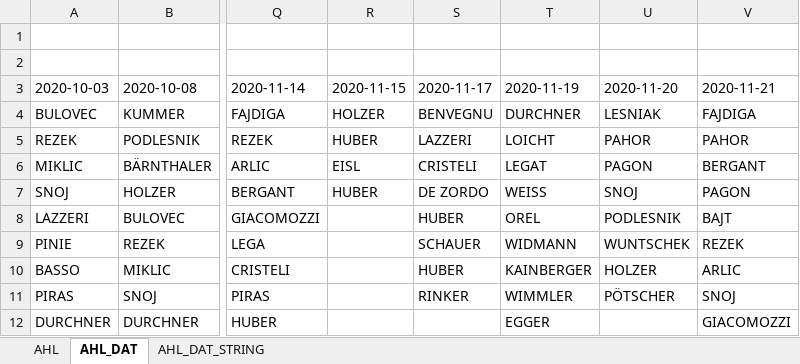
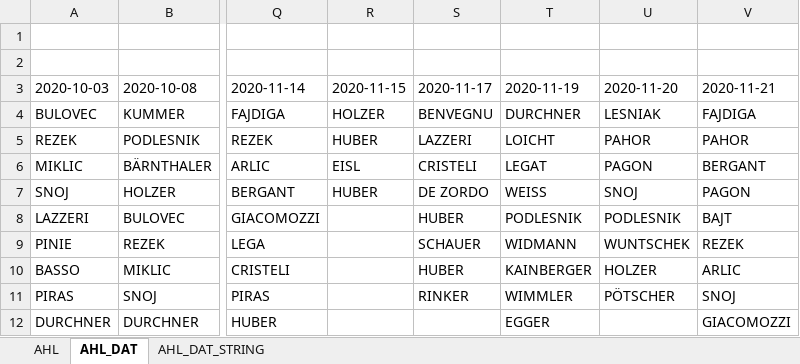
Before and after one commit to snojle23/delegacije, an Excel workbook: data/AHLdelegacije.xlsx, sheet AHL_DAT, drawn as a sheet; only a part is shown, gaps mark what is left out; values as stored, in another font and other column widths than the file's, no borders; the diff names each change by its address in the sheet, - before the commit and + after, or states it on an @@ line.

```diff
--- a/data/AHLdelegacije.xlsx (sheet AHL_DAT)
+++ b/data/AHLdelegacije.xlsx (sheet AHL_DAT)
-T8 (2020-11-19): OREL
+T8 (2020-11-19): PODLESNIK
```
Also changed, not shown: sheet AHL, sheet AHL_DAT_STRING, data/ICEHLdelegacije.xlsx, 2 other files.
